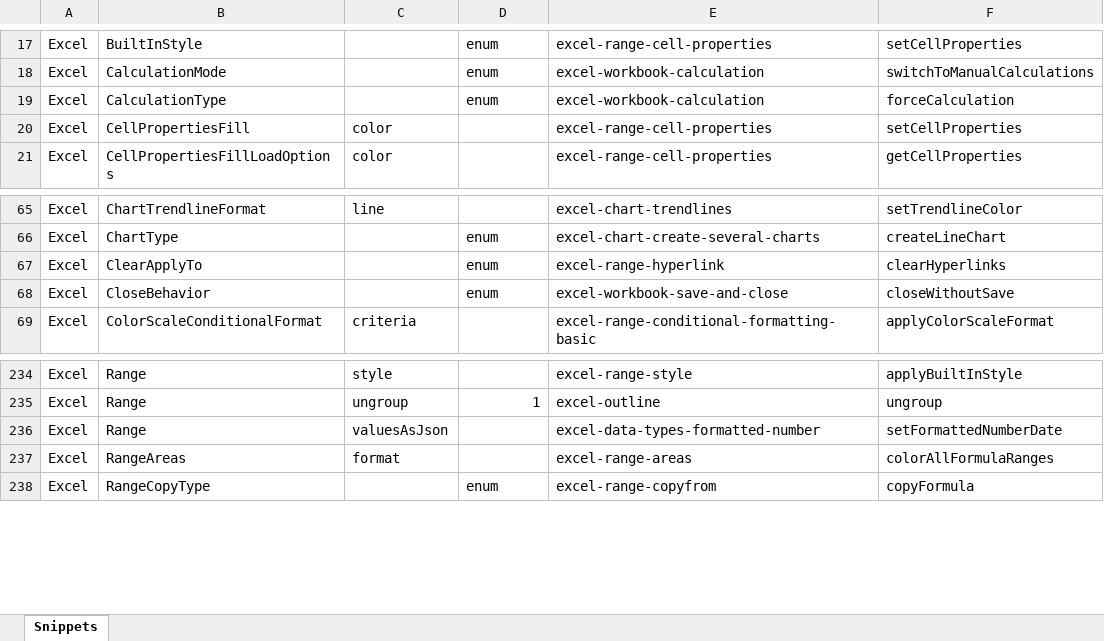
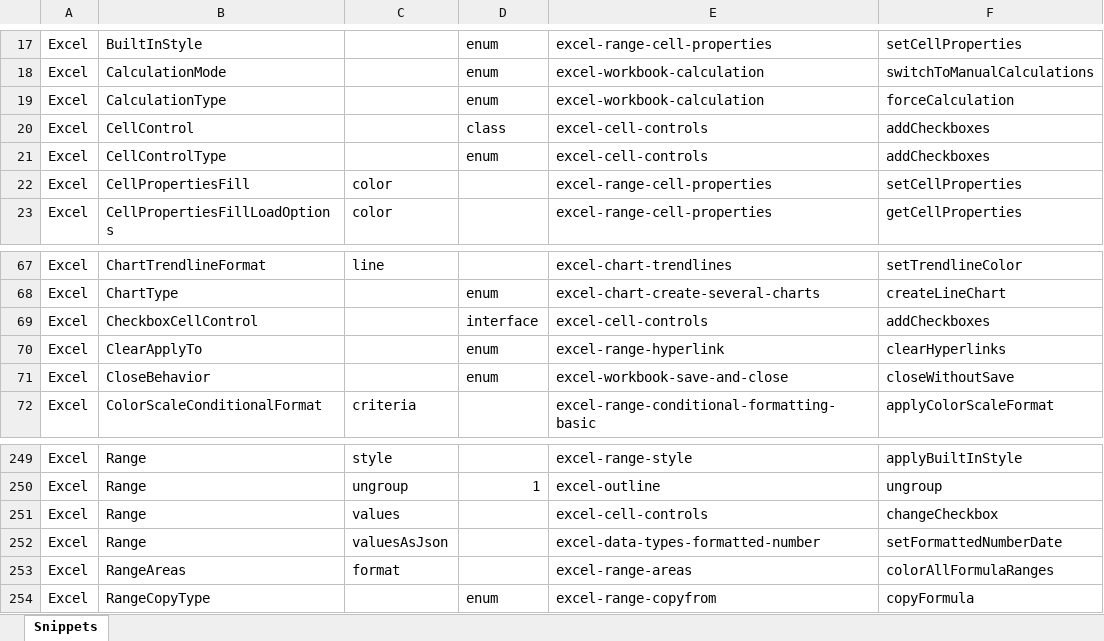
Before and after one commit to OfficeDev/office-js-snippets, an Excel workbook: snippet-extractor-metadata/excel.xlsx, sheet Snippets, drawn as a sheet; only a part is shown, gaps mark what is left out; values as stored, in another font and other column widths than the file's, no borders; table styles not drawn; the diff covers the shown part only; the diff names each change by its address in the sheet, - before the commit and + after, or states it on an @@ line.

Commit message:
[Excel] (Range) Add cell control and notes snippets (#973)
* [Excel] (Range) Add cell control snippet

* [Excel] (Notes) Add Notes snippet

* Refactor, move Notes sample to Comments folder

* Add comments to note snippet

* Add new snippets to excel.xlsx

* Run yarn start

* Incorporate code review feedback

* Re-run yarn start

* fix typo in excel.xlsx

* whitespace change in excel.xlsx

* Add new functionality to checkbox snippet

* Run yarn start

* Update excel.xlsx, re-run yarn start

* Add CellControlType to excel.xlsx, adjust comment locations, run yarn start

* Apply suggestions from code review

Co-authored-by: Alex Jerabek <38896772+AlexJerabek@users.noreply.github.com>

* Incorporate code review feedback, re-run yarn start

---------

Co-authored-by: Alex Jerabek <38896772+AlexJerabek@users.noreply.github.com>

```diff
--- a/snippet-extractor-metadata/excel.xlsx (sheet Snippets)
+++ b/snippet-extractor-metadata/excel.xlsx (sheet Snippets)
+row 20: Excel | CellControl |  | class | excel-cell-controls | addCheckboxes
+row 21: Excel | CellControlType |  | enum | excel-cell-controls | addCheckboxes
+row 69: Excel | CheckboxCellControl |  | interface | excel-cell-controls | addCheckboxes
+row 251: Excel | Range | values |  | excel-cell-controls | changeCheckbox
```
Also changed, not shown: 17 added rows elsewhere in this sheet, 11 other files.
